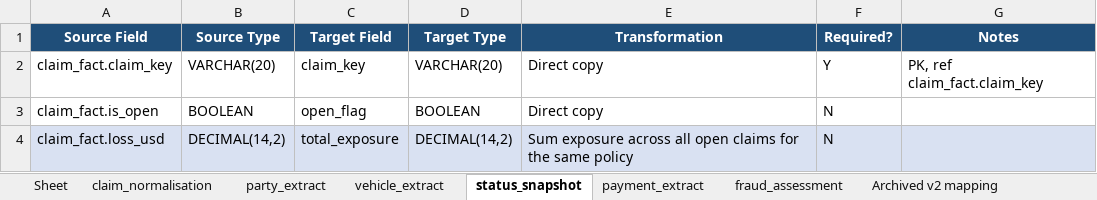
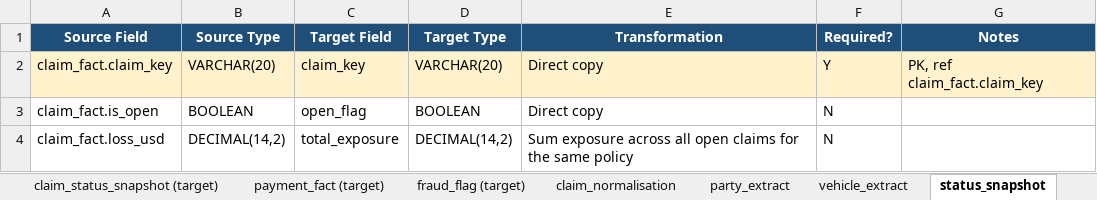
Before and after one commit to EqualExperts/satsuma-lang, an Excel workbook: evals/phase-0.5-probe/scenario/meridian-claims-P2.xlsx, sheet status_snapshot, drawn as a sheet; values as stored, in another font and other column widths than the file's, no borders; the diff names each change by its address in the sheet, - before the commit and + after, or states it on an @@ line.

Commit message:
fix(eval): regenerate committed workbooks, fix mapping-intent.json, drop ambiguity fills
The cycle-2 review's central finding (B1/B2/B3): the fixes had landed in the
generator and prose but not in the committed artifacts, and the test read its
own regenerated output. This commit closes all three.

B1 — committed workbooks regenerated. P0 and P2 now carry the 9 schema tabs
(with scratch in the damage_extent enum, the corrected risk_score='multiply
10', no Excel-only payment_id row), P2 has a README cover and no stray Sheet
tab. A third workbook, meridian-claims-1-mapping-P0.xlsx, is added as the
crossover cell's X-P0 counterpart (the crossover had only a .stm and now has
.md and .xlsx too).

B2 — mapping-intent.json fixed for real. scratch is in the damage_extent enum
values (not just the A3 description). The 'fourth planted ambiguity' note on
status_snapshot is corrected (total_exposure is a second site of A1, not a
fourth distinct ambiguity). falsePositiveDenominator is 25 (was 17), matching
the 25 unambiguous leaf targets. The T5 key grades over sites with A1 counted
as three; precision and recall share a unit. The claim_type enum is added to
the .stm, .md, and JSON so all three arms agree (the .stm previously declared
no enum while the other two did — the A3 defect inverted).

B3 — the test no longer mutates tracked files. It regenerates into a temp dir
and compares structurally against the committed files, so it DETECTS a stale
artifact instead of repairing one. Verified: against the stale committed
workbooks, the 6 workbook tests fail and git status is clean afterward (no
mutation). Against the freshly committed workbooks, all 8 pass. CI skips the
openpyxl tests (openpyxl not installed) as before.

Also: dropped the ambiguity fills from P2 per the reviewer's recommendation
(kept PII + needs-review). The pandas-can't-read-fill hazard survives intact
without leaking T5's key. A test pins that no row carries the old ambiguity
blue (D9E1F2) and that PII fill is present. Removed the dead P2_COMPUTED_FILL
and P2_AMBIGUITY_FILL constants and the CodeQL-flagged unused 'transform'
local. README and sl-jdho note updated from 'seventeen' to 'twenty-five'.

```diff
--- a/evals/phase-0.5-probe/scenario/meridian-claims-P2.xlsx (sheet status_snapshot)
+++ b/evals/phase-0.5-probe/scenario/meridian-claims-P2.xlsx (sheet status_snapshot)
+sheet tab: claim_status_snapshot (target)
+sheet tab: payment_fact (target)
+sheet tab: fraud_flag (target)
-A2:G2 fill: none
+A2:G2 fill: #FFF2CC
-A4:G4 fill: #D9E1F2
+A4:G4 fill: none
```
Also changed, not shown: sheet payment_extract, sheet claim_normalisation, sheet vehicle_extract, sheet fraud_assessment, sheet Changelog, sheet party_extract, 1 more sheet, other sheet tabs, evals/phase-0.5-probe/scenario/meridian-claims-P0.xlsx, 9 other files.
